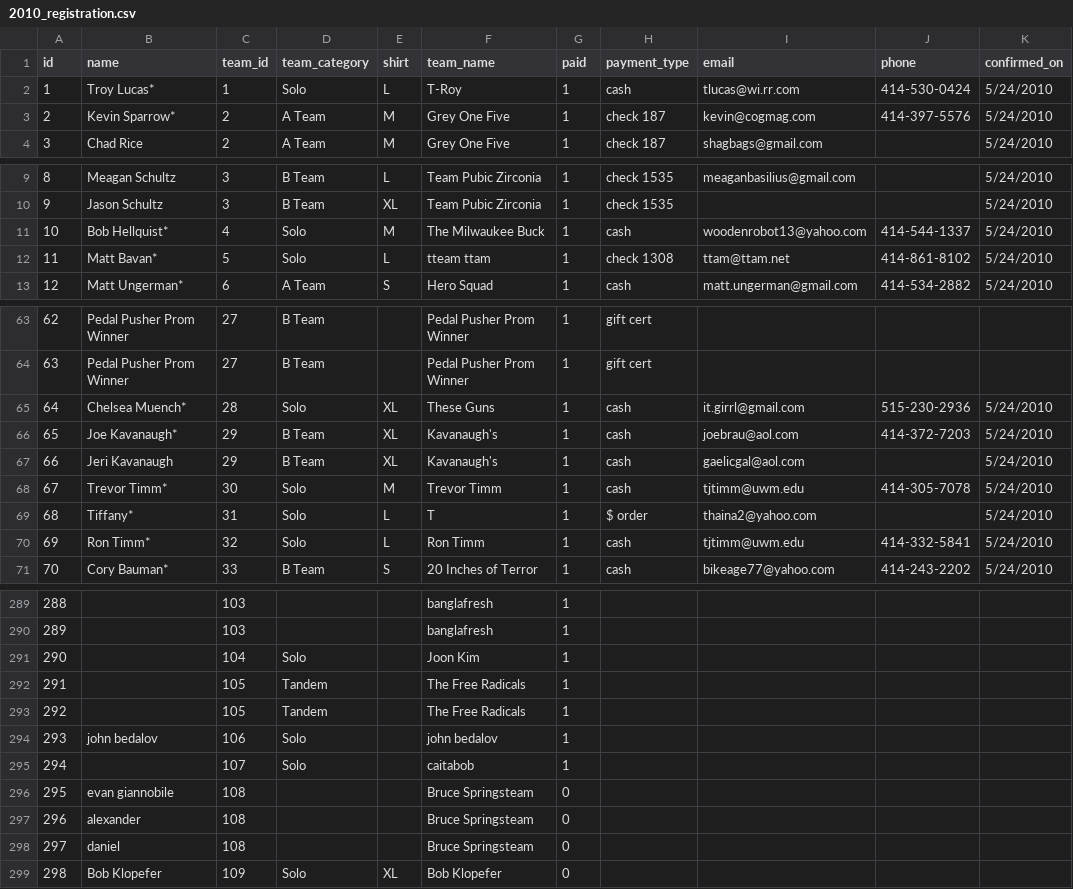
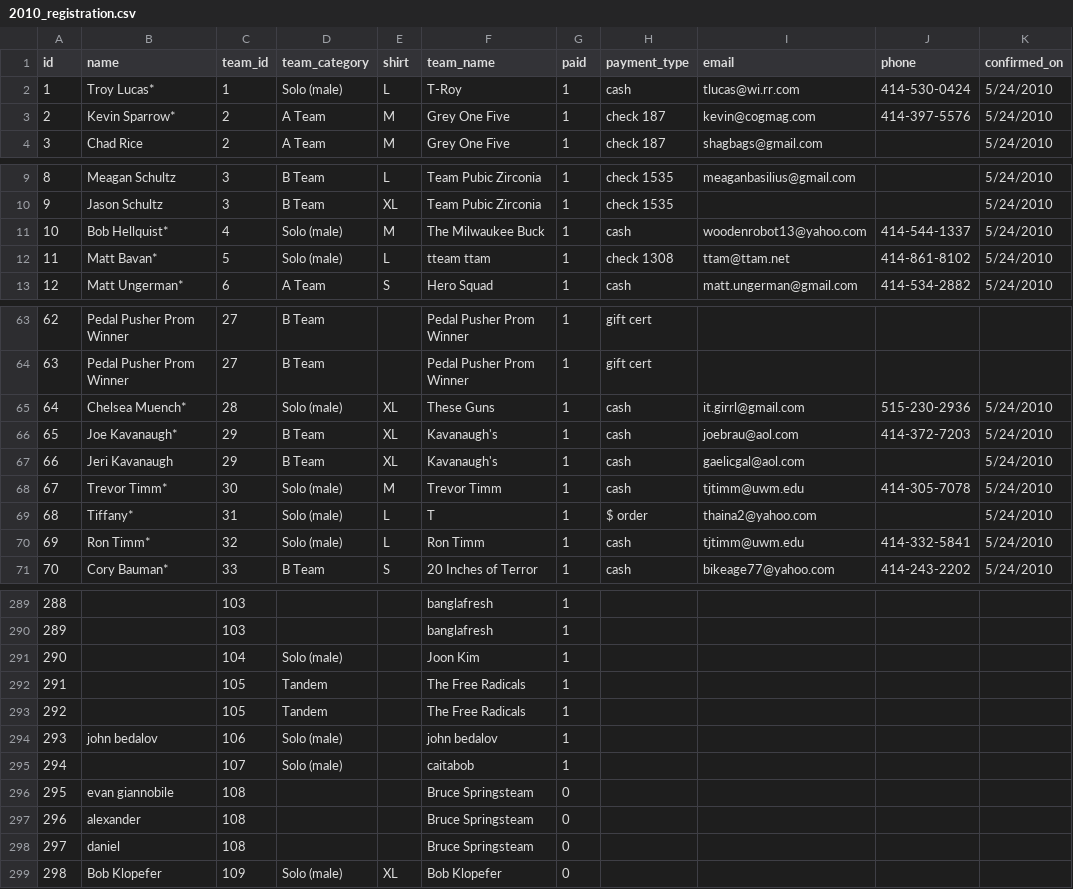
Before and after one commit to botandrosedesign/rw24, a CSV file: lib/2010_registration.csv, drawn as a sheet; only a part is shown, gaps mark what is left out; the diff covers the shown part only; the diff names each change by its address in the sheet, - before the commit and + after, or states it on an @@ line.

Commit message:
differentiate between Male and Female solo classes.

```diff
--- a/lib/2010_registration.csv
+++ b/lib/2010_registration.csv
-D2 (team_category): Solo
+D2 (team_category): Solo (male)
-D11:D12 (team_category): Solo
+D11:D12 (team_category): Solo (male)
-D65 (team_category): Solo
+D65 (team_category): Solo (male)
-D68:D70 (team_category): Solo
+D68:D70 (team_category): Solo (male)
-D291 (team_category): Solo
+D291 (team_category): Solo (male)
-D294:D295 (team_category): Solo
+D294:D295 (team_category): Solo (male)
-D299 (team_category): Solo
+D299 (team_category): Solo (male)
```
Also changed, not shown: 44 edited cells elsewhere in this file, 8 other files.
